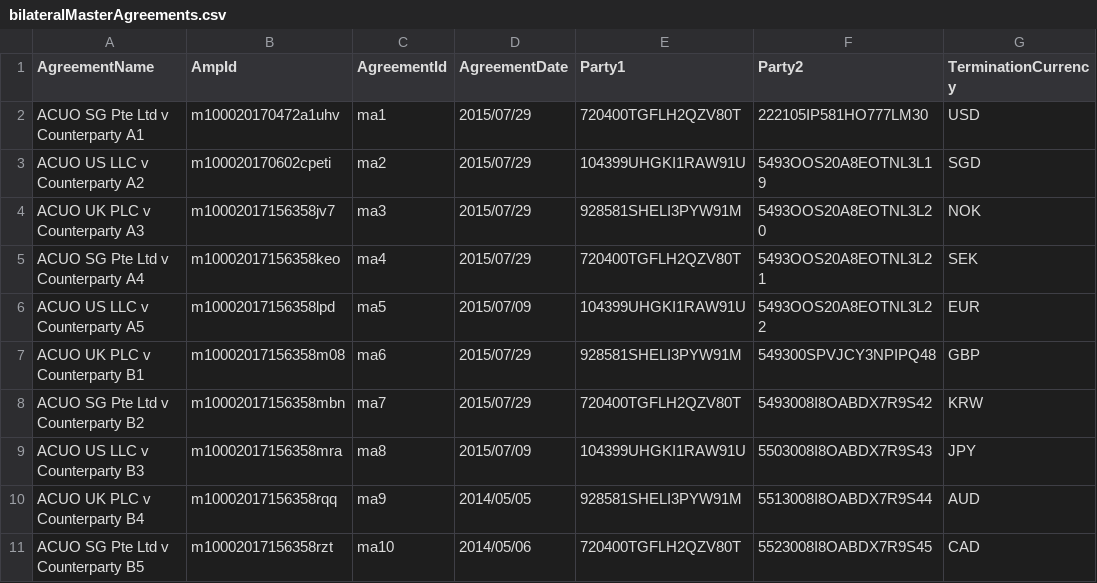
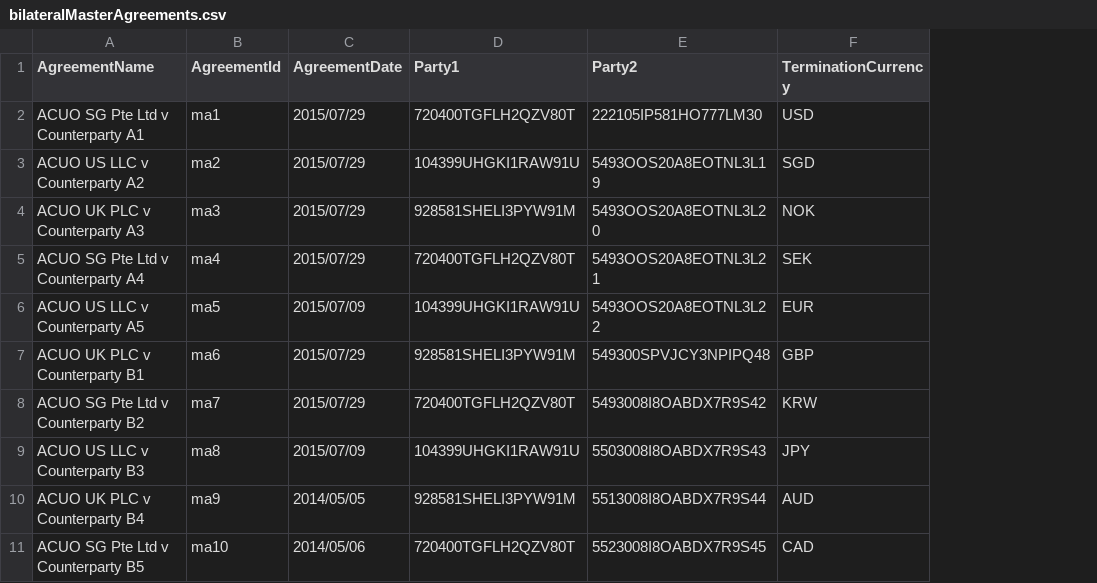
Before and after one commit to AcuoFS/acuo-data, a CSV file: graph-data/csv/bilateralMasterAgreements.csv, drawn as a sheet; only a part is shown; the diff names each change by its address in the sheet, - before the commit and + after, or states it on an @@ line.

Commit message:
OW-713,remove ampId from master agreement, remove SIGNS relationship between master and legal entity

```diff
--- a/graph-data/csv/bilateralMasterAgreements.csv
+++ b/graph-data/csv/bilateralMasterAgreements.csv
-column B (AmpId), rows 2-11: m100020170472a1uhv | m100020170602cpeti | m10002017156358jv7 | m10002017156358keo | m10002017156358lpd | m10002017156358m08 | m10002017156358mbn | m10002017156358mra | m10002017156358rqq | m10002017156358rzt
```
Also changed, not shown: 2 other files.
